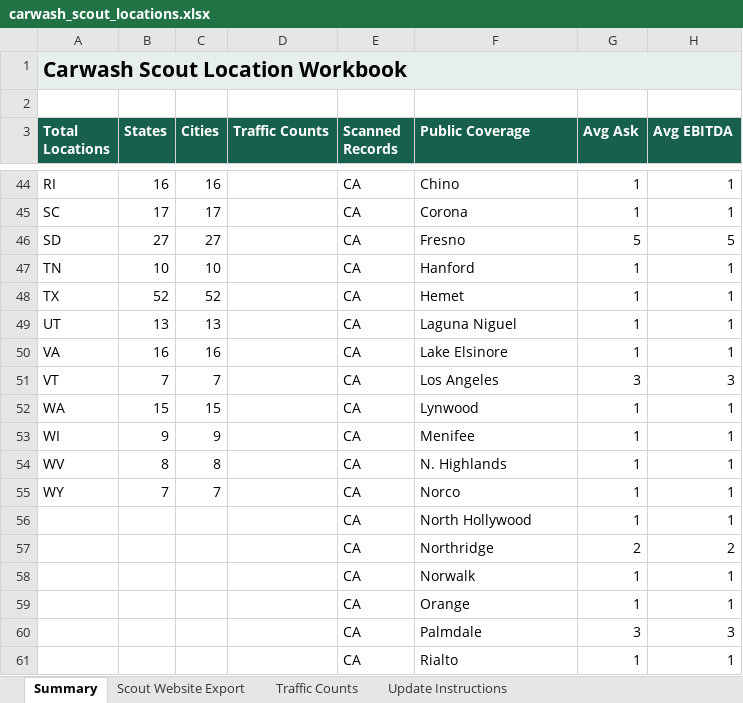
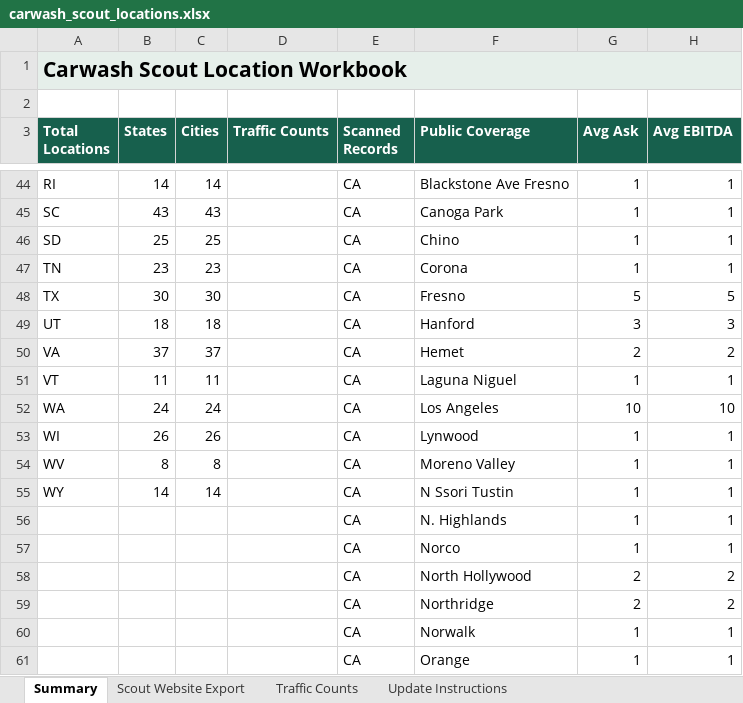
Before and after one commit to jcerami03-creator/shullman-carwash-scout, an Excel workbook: outputs/carwash_scout_locations.xlsx, sheet Summary, drawn as a sheet; only a part is shown, gaps mark what is left out; the shorter side is filled out with more unchanged rows; values as stored, in another font and other column widths than the file's, no borders; table styles not drawn; removed rows and columns are numbered as before the commit, all else as after; the diff covers the shown part only; the diff names each change by its address in the sheet, - before the commit and + after, or states it on an @@ line.

```diff
--- a/outputs/carwash_scout_locations.xlsx (sheet Summary)
+++ b/outputs/carwash_scout_locations.xlsx (sheet Summary)
-B44 (States): 16
+B44 (States): 14
-C44 (Cities): 16
+C44 (Cities): 14
-F44 (Public Coverage): Chino
+F44 (Public Coverage): Blackstone Ave Fresno
-B45 (States): 17
+B45 (States): 43
-C45 (Cities): 17
+C45 (Cities): 43
-F45 (Public Coverage): Corona
+F45 (Public Coverage): Canoga Park
-row 46: SD | 27 | 27 |  | CA | Fresno | 5 | 5
+row 46: SD | 25 | 25 |  | CA | Chino | 1 | 1
-B47 (States): 10
+B47 (States): 23
-C47 (Cities): 10
+C47 (Cities): 23
-F47 (Public Coverage): Hanford
+F47 (Public Coverage): Corona
-row 48: TX | 52 | 52 |  | CA | Hemet | 1 | 1
+row 48: TX | 30 | 30 |  | CA | Fresno | 5 | 5
+row 49: UT | 18 | 18 |  | CA | Hanford | 3 | 3
+row 50: VA | 37 | 37 |  | CA | Hemet | 2 | 2
-A51 (Total Locations): UT
+A51 (Total Locations): VT
-B51 (States): 13
+B51 (States): 11
-C51 (Cities): 13
+C51 (Cities): 11
-row 50: VA | 16 | 16 |  | CA | Lake Elsinore | 1 | 1
-row 51: VT | 7 | 7 |  | CA | Los Angeles | 3 | 3
-row 52: WA | 15 | 15 |  | CA | Lynwood | 1 | 1
+row 52: WA | 24 | 24 |  | CA | Los Angeles | 10 | 10
-B53 (States): 9
+B53 (States): 26
-C53 (Cities): 9
+C53 (Cities): 26
-F53 (Public Coverage): Menifee
+F53 (Public Coverage): Lynwood
-F54 (Public Coverage): N. Highlands
+F54 (Public Coverage): Moreno Valley
-B55 (States): 7
+B55 (States): 14
-C55 (Cities): 7
+C55 (Cities): 14
-F55 (Public Coverage): Norco
+F55 (Public Coverage): N Ssori Tustin
-F56 (Public Coverage): North Hollywood
+F56 (Public Coverage): N. Highlands
+row 57:  |  |  |  | CA | Norco | 1 | 1
+row 58:  |  |  |  | CA | North Hollywood | 2 | 2
```
Also changed, not shown: 114 added rows, 113 removed rows and 181 edited cells elsewhere in this sheet, sheet Scout Website Export, sheet Traffic Counts, 6 other files.
